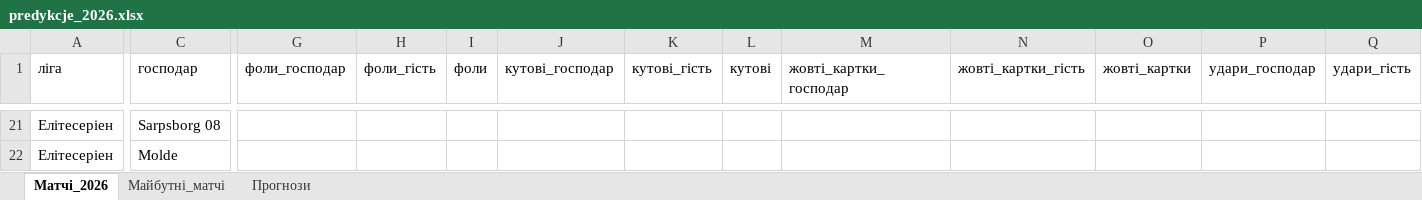
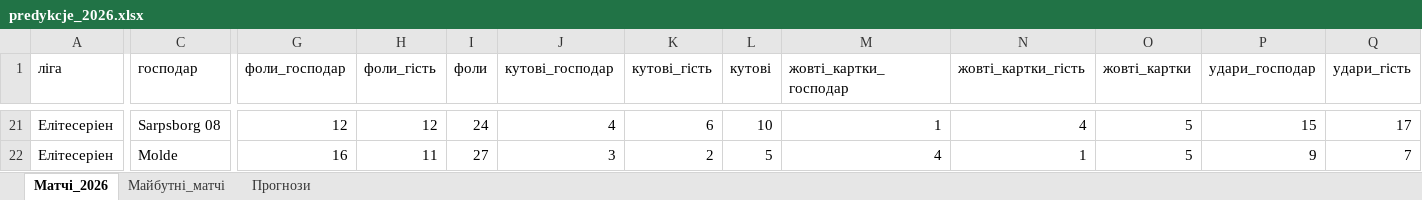
Before and after one commit to Bigmax1993/prognoza-meczy, an Excel workbook: predykcje_2026.xlsx, sheet Матчі_2026, drawn as a sheet; only a part is shown, gaps mark what is left out; values as stored, in another font and other column widths than the file's, no borders; table styles not drawn; the diff covers the shown part only; the diff names each change by its address in the sheet, - before the commit and + after, or states it on an @@ line.

```diff
--- a/predykcje_2026.xlsx (sheet Матчі_2026)
+++ b/predykcje_2026.xlsx (sheet Матчі_2026)
-G21 (фоли_господар): (empty)
+G21 (фоли_господар): 12
-H21 (фоли_гість): (empty)
+H21 (фоли_гість): 12
-I21 (фоли): (empty)
+I21 (фоли): 24
-J21 (кутові_господар): (empty)
+J21 (кутові_господар): 4
-K21 (кутові_гість): (empty)
+K21 (кутові_гість): 6
-L21 (кутові): (empty)
+L21 (кутові): 10
-M21 (жовті_картки_господар): (empty)
+M21 (жовті_картки_господар): 1
-N21 (жовті_картки_гість): (empty)
+N21 (жовті_картки_гість): 4
-O21:O22 (жовті_картки): (empty)
+O21:O22 (жовті_картки): 5
-P21 (удари_господар): (empty)
+P21 (удари_господар): 15
-Q21 (удари_гість): (empty)
+Q21 (удари_гість): 17
-G22 (фоли_господар): (empty)
+G22 (фоли_господар): 16
-H22 (фоли_гість): (empty)
+H22 (фоли_гість): 11
-I22 (фоли): (empty)
+I22 (фоли): 27
-J22 (кутові_господар): (empty)
+J22 (кутові_господар): 3
-K22 (кутові_гість): (empty)
+K22 (кутові_гість): 2
-L22 (кутові): (empty)
+L22 (кутові): 5
-M22 (жовті_картки_господар): (empty)
+M22 (жовті_картки_господар): 4
-N22 (жовті_картки_гість): (empty)
+N22 (жовті_картки_гість): 1
-P22 (удари_господар): (empty)
+P22 (удари_господар): 9
-Q22 (удари_гість): (empty)
+Q22 (удари_гість): 7
```
Also changed, not shown: 818 edited cells elsewhere in this sheet, 5 other files.
